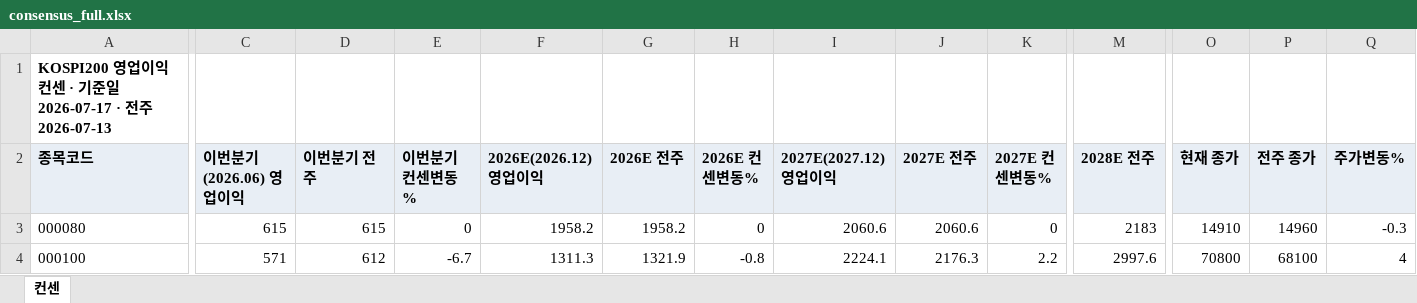
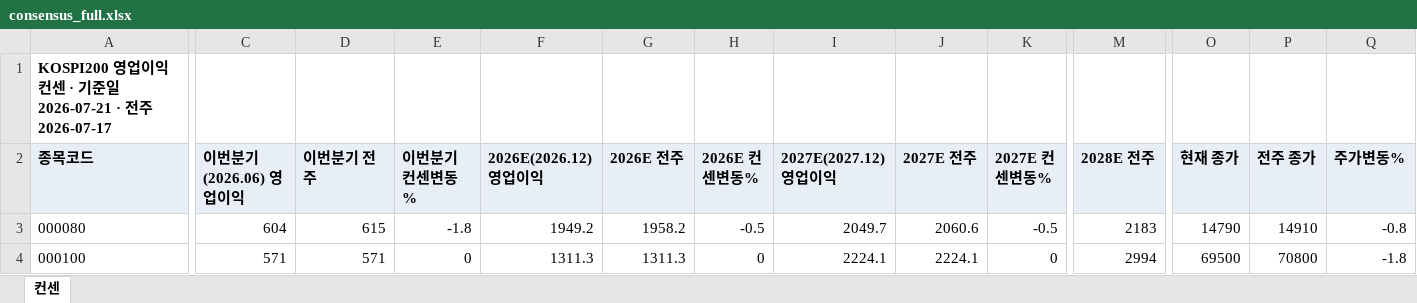
Before and after one commit to gschoie/GS-DB2, an Excel workbook: telegram_research_dashboard/static/consensus_full.xlsx, sheet 컨센, drawn as a sheet; only a part is shown, gaps mark what is left out; values as stored, in another font and other column widths than the file's, no borders; the diff covers the shown part only; the diff names each change by its address in the sheet, - before the commit and + after, or states it on an @@ line.

```diff
--- a/telegram_research_dashboard/static/consensus_full.xlsx (sheet 컨센)
+++ b/telegram_research_dashboard/static/consensus_full.xlsx (sheet 컨센)
-A1 (종목코드): …기준일 2026-07-17 · 전주 2026-07-13
+A1 (종목코드): …기준일 2026-07-21 · 전주 2026-07-17
-C3 (이번분기(2026.06) 영업이익): 615
+C3 (이번분기(2026.06) 영업이익): 604
-E3 (이번분기 컨센변동%): 0
+E3 (이번분기 컨센변동%): -1.8
-F3 (2026E(2026.12) 영업이익): 1958.2
+F3 (2026E(2026.12) 영업이익): 1949.2
-H3 (2026E 컨센변동%): 0
+H3 (2026E 컨센변동%): -0.5
-I3 (2027E(2027.12) 영업이익): 2060.6
+I3 (2027E(2027.12) 영업이익): 2049.7
-K3 (2027E 컨센변동%): 0
+K3 (2027E 컨센변동%): -0.5
-O3 (현재 종가): 14910
+O3 (현재 종가): 14790
-P3 (전주 종가): 14960
+P3 (전주 종가): 14910
-Q3 (주가변동%): -0.3
+Q3 (주가변동%): -0.8
-D4 (이번분기 전주): 612
+D4 (이번분기 전주): 571
-E4 (이번분기 컨센변동%): -6.7
+E4 (이번분기 컨센변동%): 0
-G4 (2026E 전주): 1321.9
+G4 (2026E 전주): 1311.3
-H4 (2026E 컨센변동%): -0.8
+H4 (2026E 컨센변동%): 0
-J4 (2027E 전주): 2176.3
+J4 (2027E 전주): 2224.1
-K4 (2027E 컨센변동%): 2.2
+K4 (2027E 컨센변동%): 0
-M4 (2028E 전주): 2997.6
+M4 (2028E 전주): 2994
-O4 (현재 종가): 70800
+O4 (현재 종가): 69500
-P4 (전주 종가): 68100
+P4 (전주 종가): 70800
-Q4 (주가변동%): 4
+Q4 (주가변동%): -1.8
```
Also changed, not shown: 1726 edited cells elsewhere in this sheet, 3 other files.
